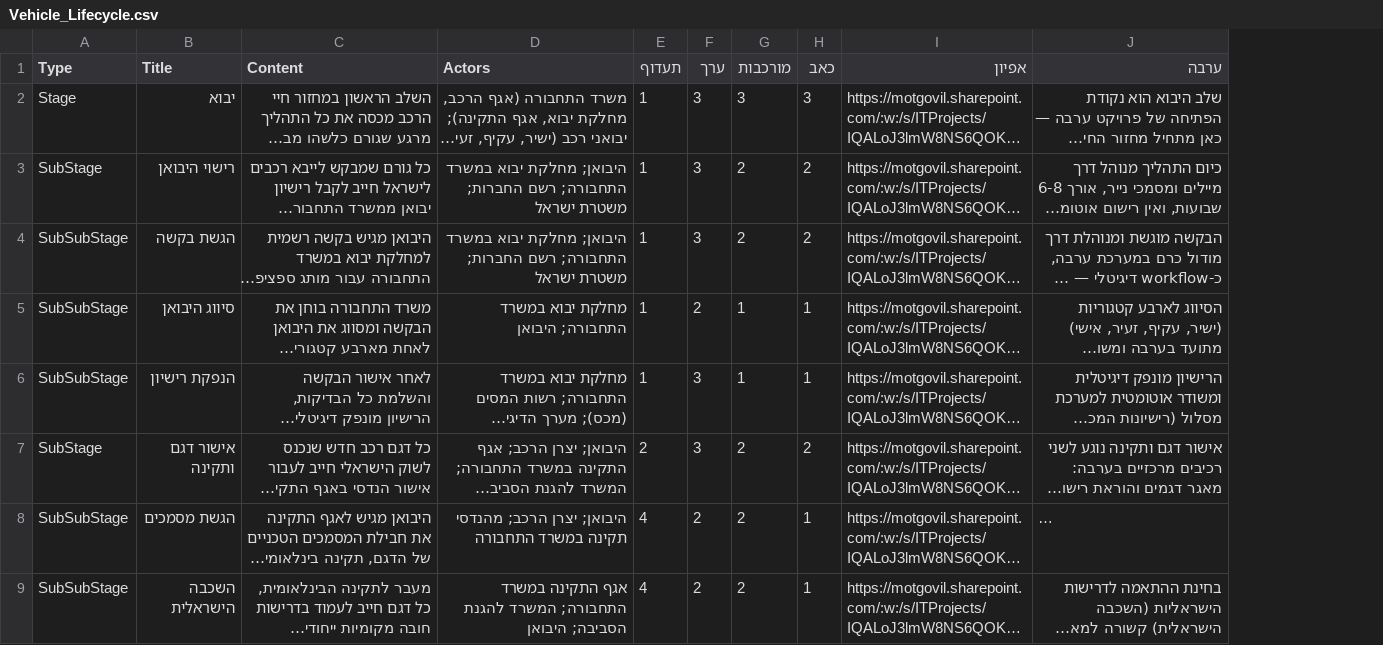
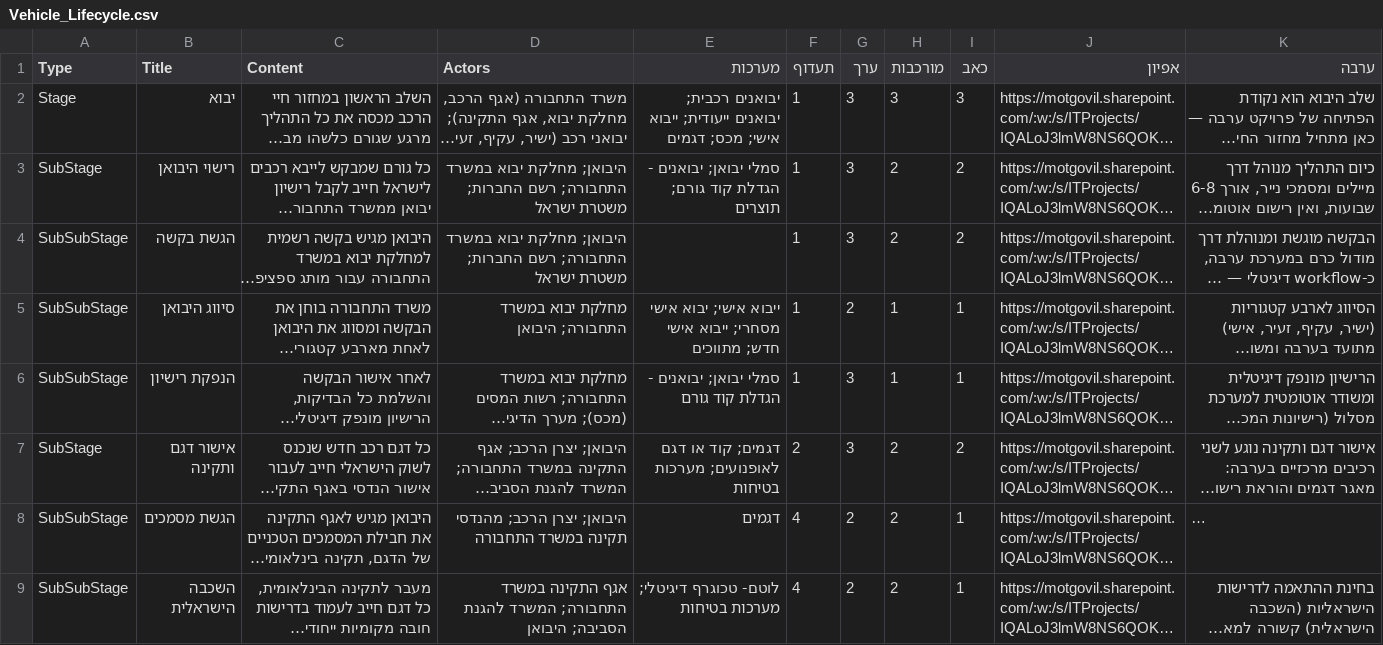
Before and after one commit to ShalevYair/GEMENI, a CSV file: Vehicle_Lifecycle.csv, drawn as a sheet; only a part is shown; long unchanged cells end in …; the diff names each change by its address in the sheet, - before the commit and + after, or states it on an @@ line.

```diff
--- a/Vehicle_Lifecycle.csv
+++ b/Vehicle_Lifecycle.csv
+column E (מערכות), rows 2-9: יבואנים רכבית; יבואנים ייעודית; ייבוא אישי; מכס; דגמים | סמלי יבואן; יבואנים - הגדלת קוד גורם; תוצרים |  | ייבוא אישי; יבוא אישי מסחרי; ייבוא אישי חדש; מתווכים | סמלי יבואן; יבואנים - הגדלת קוד גורם | דגמים; קוד או דגם לאופנועים; מערכות בטיחות | דגמים | לוטם- טכוגרף דיגיטלי; מערכות בטיחות
```
Also changed, not shown: 1 other file.
